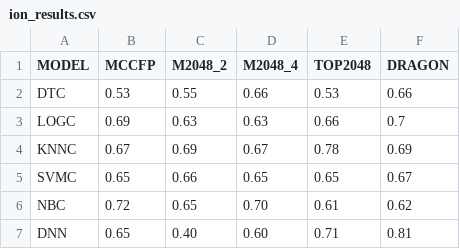
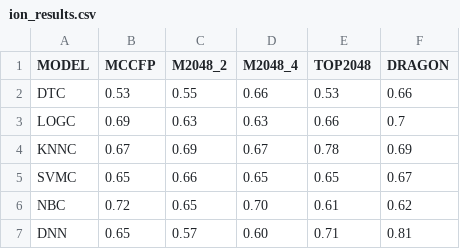
Before and after one commit to kellerberrin/OSM-QSAR, a CSV file: Results/ion_results.csv, drawn as a sheet.

```diff
--- a/Results/ion_results.csv
+++ b/Results/ion_results.csv
@@ -6,2 +6,2 @@ SVMC,0.65,0.66,0.65,0.65,0.67
 NBC,0.72,0.65,0.70,0.61,0.62
-DNN,0.65,0.40,0.60,0.71,0.81
+DNN,0.65,0.57,0.60,0.71,0.81
```
Also changed, not shown: 7 other files.
